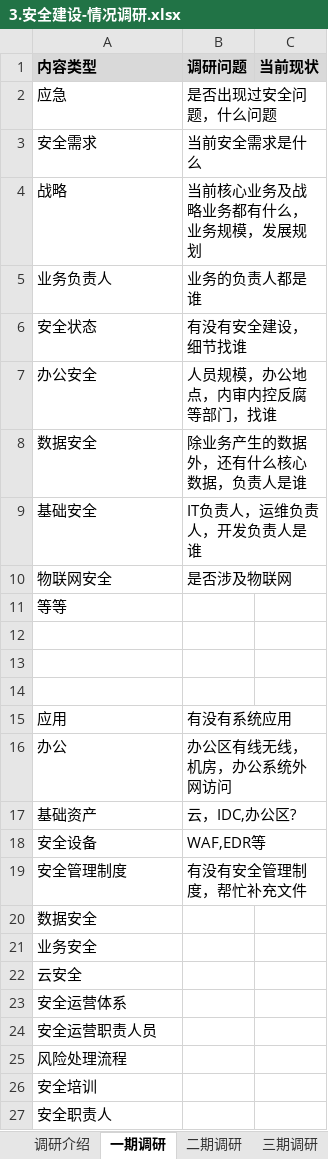
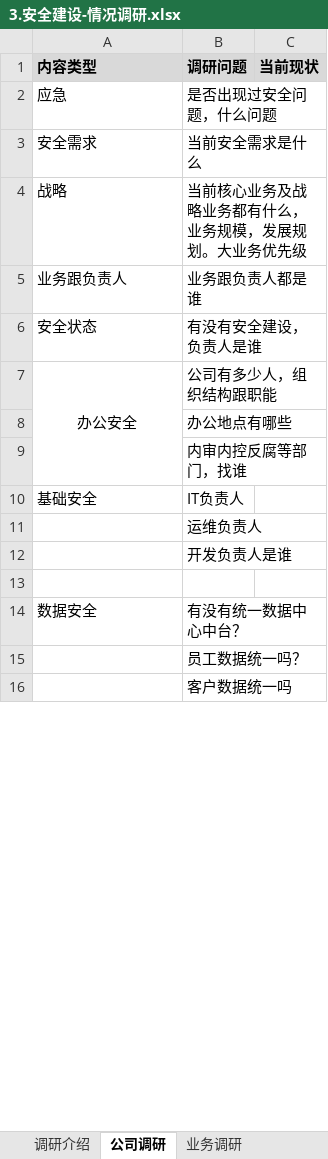
Before and after one commit to scopion/devsecops, an Excel workbook: 3.安全建设-情况调研.xlsx, sheet 公司调研, drawn as a sheet; only a part is shown; values as stored, in another font and other column widths than the file's, no borders; removed rows and columns are numbered as before the commit, all else as after; the diff covers the shown part only; the diff names each change by its address in the sheet, - before the commit and + after, or states it on an @@ line.

```diff
--- a/3.安全建设-情况调研.xlsx (sheet 公司调研)
+++ b/3.安全建设-情况调研.xlsx (sheet 公司调研)
-sheet tab: 一期调研
+sheet tab: 公司调研
-sheet tab: 二期调研
+sheet tab: 业务调研
-B4 (调研问题): 当前核心业务及战略业务都有什么，业务规模，发展规划
+B4 (调研问题): 当前核心业务及战略业务都有什么，业务规模，发展规划。大业务优先级
-A5 (内容类型): 业务负责人
+A5 (内容类型): 业务跟负责人
-B5 (调研问题): 业务的负责人都是谁
+B5 (调研问题): 业务跟负责人都是谁
-B6 (调研问题): 有没有安全建设，细节找谁
+B6 (调研问题): 有没有安全建设，负责人是谁
-A7 alignment: left
+A7 alignment: center
+A7:A9 merged
-B7 (调研问题): 人员规模，办公地点，内审内控反腐等部门，找谁
+B7 (调研问题): 公司有多少人，组织结构跟职能
-row 8: 数据安全 | 除业务产生的数据外，还有什么核心数据，负责人是谁
+row 8:  | 办公地点有哪些
+row 9:  | 内审内控反腐等部门，找谁
-B10 (调研问题): IT负责人，运维负责人，开发负责人是谁
+B10 (调研问题): IT负责人
-row 10: 物联网安全 | 是否涉及物联网
-row 11: 等等
+row 11:  | 运维负责人
+row 12:  | 开发负责人是谁
-row 13: (empty)
-row 14: (empty)
-row 15: 应用 | 有没有系统应用
-row 16: 办公 | 办公区有线无线，机房，办公系统外网访问
-row 17: 基础资产 | 云，IDC,办公区?
-row 18: 安全设备 | WAF,EDR等
-row 19: 安全管理制度 | 有没有安全管理制度，帮忙补充文件
-B14 (调研问题): (empty)
+B14 (调研问题): 有没有统一数据中心中台？
-row 21: 业务安全
-row 22: 云安全
-row 23: 安全运营体系
-row 24: 安全运营职责人员
-row 25: 风险处理流程
-row 26: 安全培训
-row 27: 安全职责人
+row 15:  | 员工数据统一吗？
+row 16:  | 客户数据统一吗
```
Also changed, not shown: 2 added rows elsewhere in this sheet, sheet 安全要求细节, sheet 调研介绍, sheet 业务调研, other sheet tabs, 3 other files.
